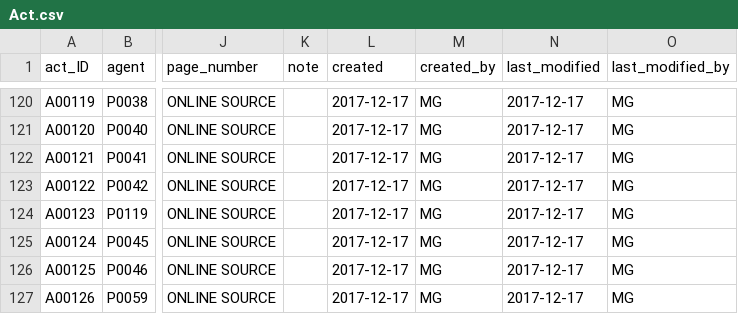
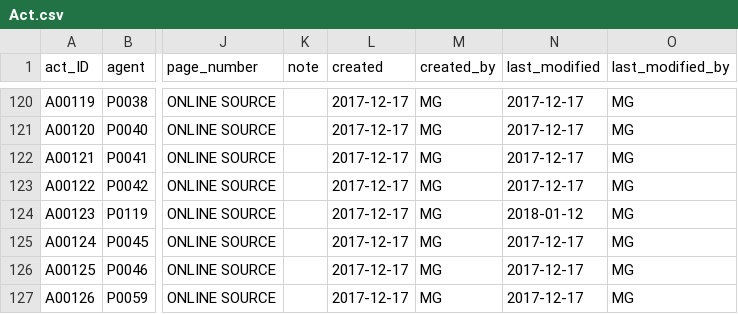
Before and after one commit to readchina/ReadAct, a CSV file: data/Act.csv, drawn as a sheet; only a part is shown, gaps mark what is left out; the diff names each change by its address in the sheet, - before the commit and + after, or states it on an @@ line.

Commit message:
Update Act.csv

```diff
--- a/data/Act.csv
+++ b/data/Act.csv
-N124 (last_modified): 2017-12-17
+N124 (last_modified): 2018-01-12
```
